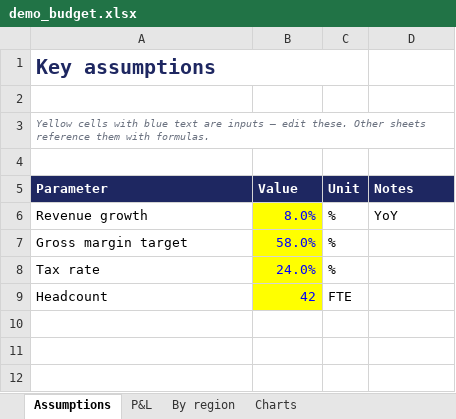
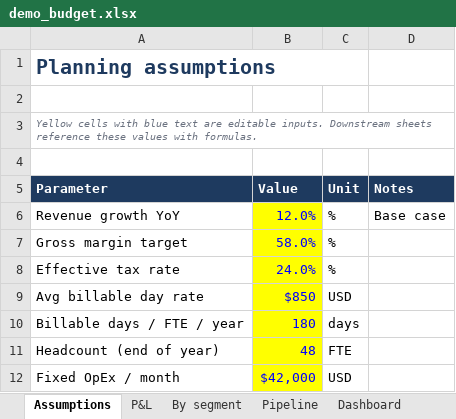
Before and after one commit to ianustec/openwebui-generate-spreadsheets, an Excel workbook: examples/demo_budget.xlsx, sheet Assumptions, drawn as a sheet; values as stored, in another font and other column widths than the file's, no borders; removed rows and columns are numbered as before the commit, all else as after; the diff names each change by its address in the sheet, - before the commit and + after, or states it on an @@ line.

Commit message:
docs: richer Northwind FY2026 demo screenshots
Replace sparse README previews with a multi-sheet English operating-plan workbook and regenerated assets (including Pipeline).

```diff
--- a/examples/demo_budget.xlsx (sheet Assumptions)
+++ b/examples/demo_budget.xlsx (sheet Assumptions)
-sheet tab: By region
+sheet tab: By segment
-sheet tab: Charts
+sheet tab: Pipeline
+sheet tab: Dashboard
-A1 (Parameter): Key assumptions
+A1 (Parameter): Planning assumptions
-A3 (Parameter): …text are inputs — edit these. Other sheets reference them with formulas.
+A3 (Parameter): …text are editable inputs. Downstream sheets reference these values with formulas.
-row 6: Revenue growth | 8.0% | % | YoY
+row 6: Revenue growth YoY | 12.0% | % | Base case
-A8 (Parameter): Tax rate
+A8 (Parameter): Effective tax rate
-row 9: Headcount | 42 | FTE
+row 9: Avg billable day rate | $850 | USD
+row 10: Billable days / FTE / year | 180 | days
+row 11: Headcount (end of year) | 48 | FTE
+row 12: Fixed OpEx / month | $42,000 | USD
```
Also changed, not shown: sheet P&L, sheet Pipeline, sheet By segment, charts or pictures, 10 other files.
